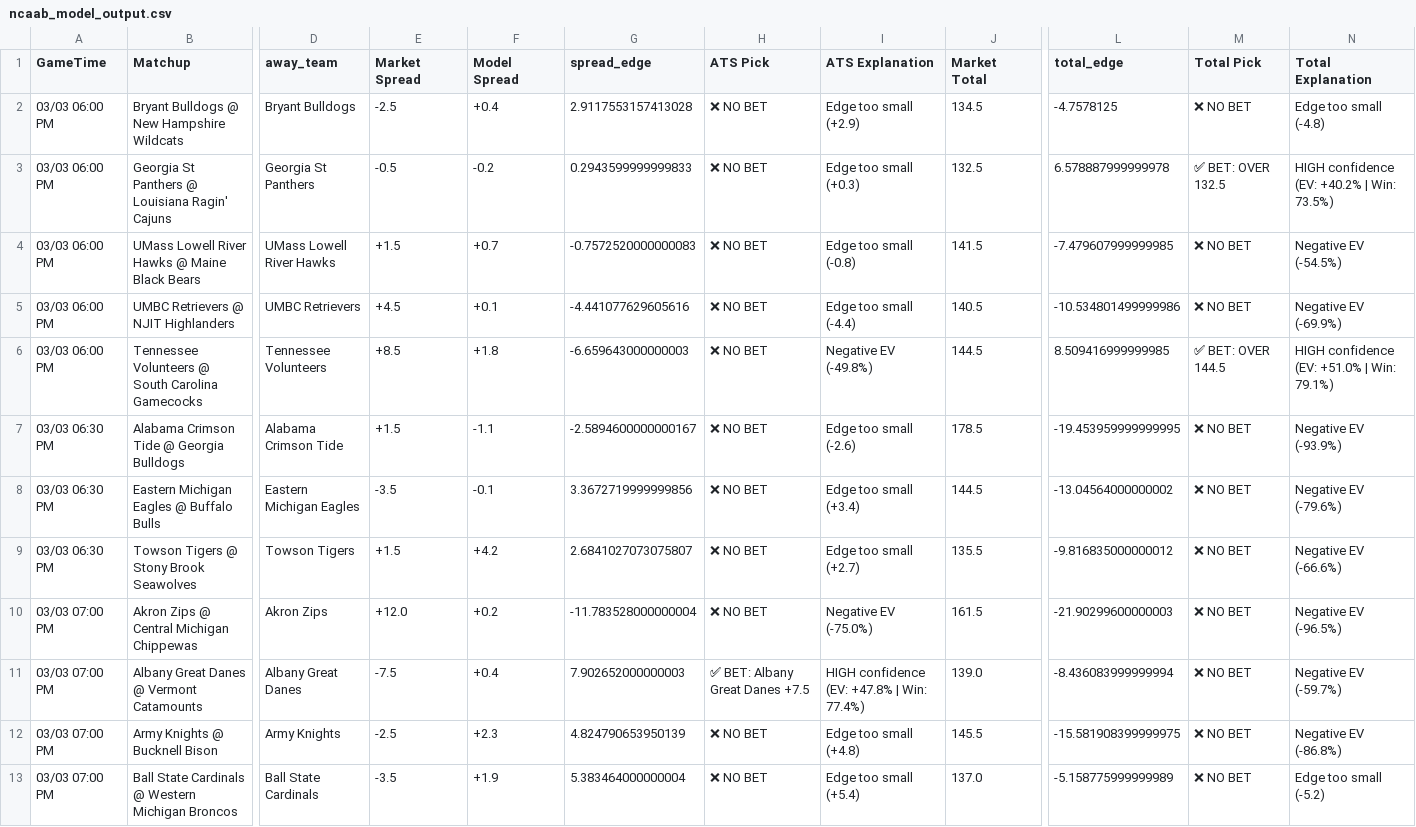
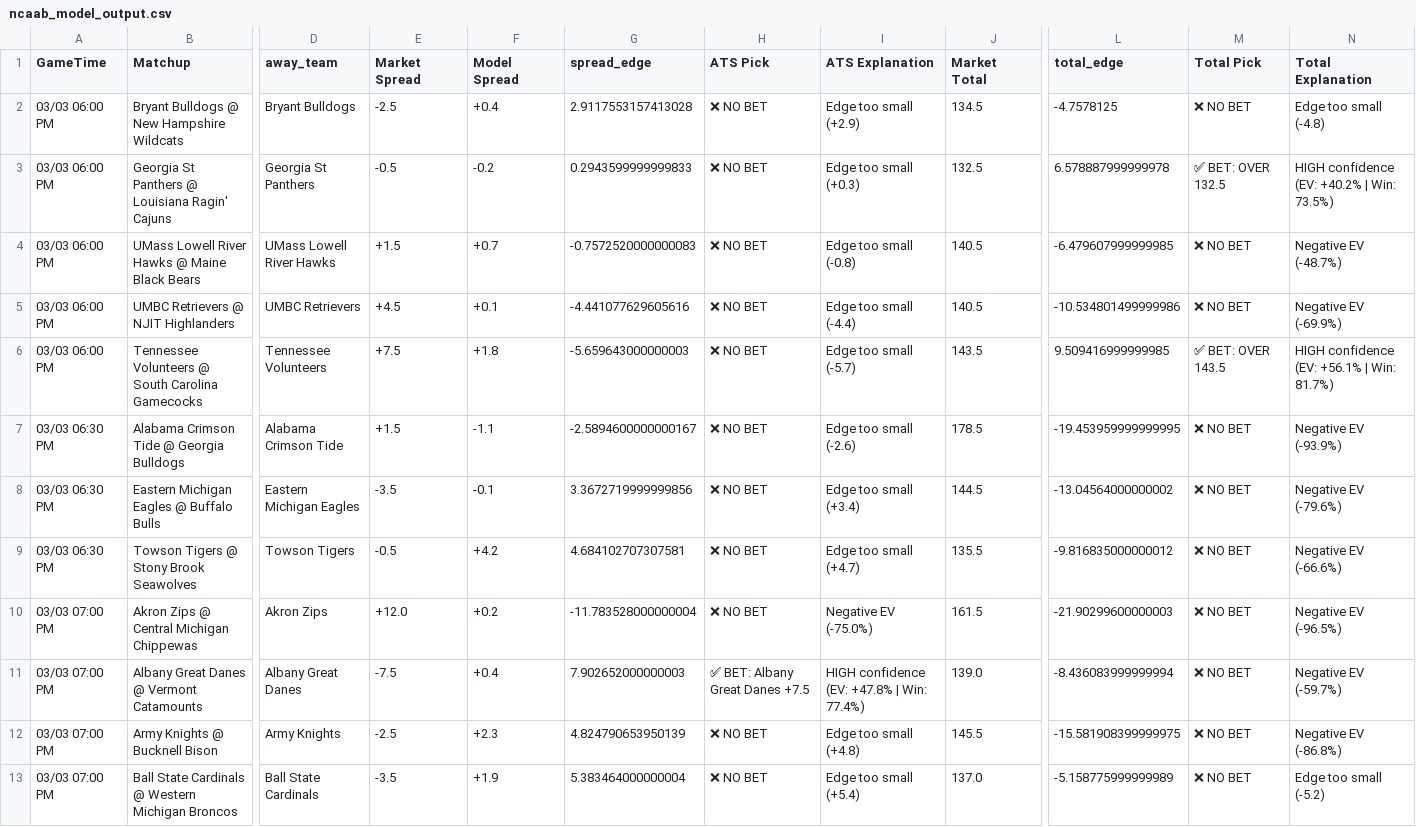
Before and after one commit to BangLetsGetIt/NBA-NCAA-Betting-Models, a CSV file: ncaa/ncaab_model_output.csv, drawn as a sheet; only a part is shown, gaps mark what is left out; the diff covers the shown part only; the diff names each change by its address in the sheet, - before the commit and + after, or states it on an @@ line.

```diff
--- a/ncaa/ncaab_model_output.csv
+++ b/ncaa/ncaab_model_output.csv
-J4 (Market Total): 141.5
+J4 (Market Total): 140.5
-L4 (total_edge): -7.479607999999985
+L4 (total_edge): -6.479607999999985
-N4 (Total Explanation): Negative EV (-54.5%)
+N4 (Total Explanation): Negative EV (-48.7%)
-E6 (Market Spread): +8.5
+E6 (Market Spread): +7.5
-G6 (spread_edge): -6.659643000000003
+G6 (spread_edge): -5.659643000000003
-I6 (ATS Explanation): Negative EV (-49.8%)
+I6 (ATS Explanation): Edge too small (-5.7)
-J6 (Market Total): 144.5
+J6 (Market Total): 143.5
-L6 (total_edge): 8.509416999999985
+L6 (total_edge): 9.509416999999985
-M6 (Total Pick): ✅ BET: OVER 144.5
+M6 (Total Pick): ✅ BET: OVER 143.5
-N6 (Total Explanation): HIGH confidence (EV: +51.0% | Win: 79.1%)
+N6 (Total Explanation): HIGH confidence (EV: +56.1% | Win: 81.7%)
-E9 (Market Spread): +1.5
+E9 (Market Spread): -0.5
-G9 (spread_edge): 2.6841027073075807
+G9 (spread_edge): 4.684102707307581
-I9 (ATS Explanation): Edge too small (+2.7)
+I9 (ATS Explanation): Edge too small (+4.7)
```
Also changed, not shown: 22 edited cells elsewhere in this file, nba/nba_model_output.csv, 9 other files.
